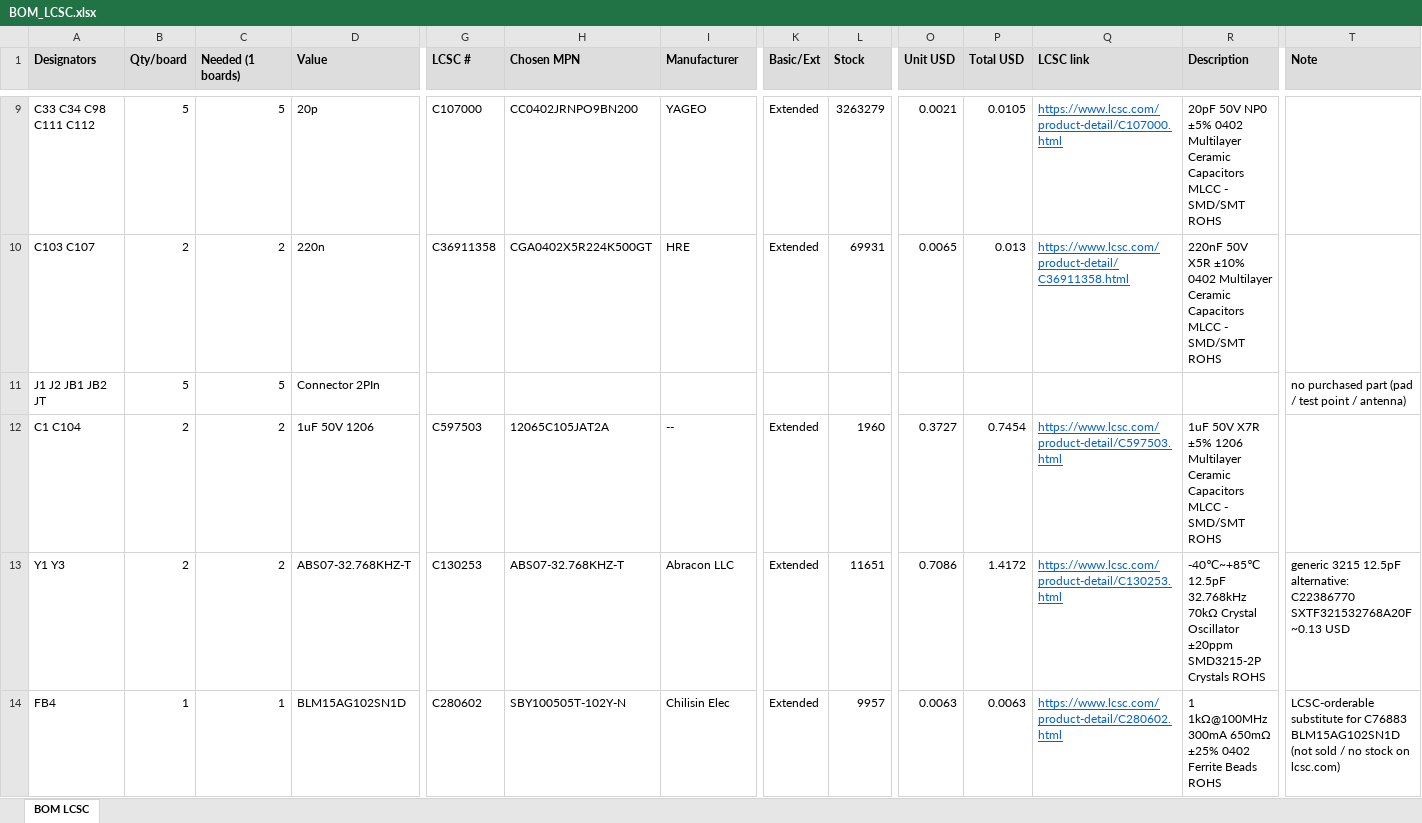
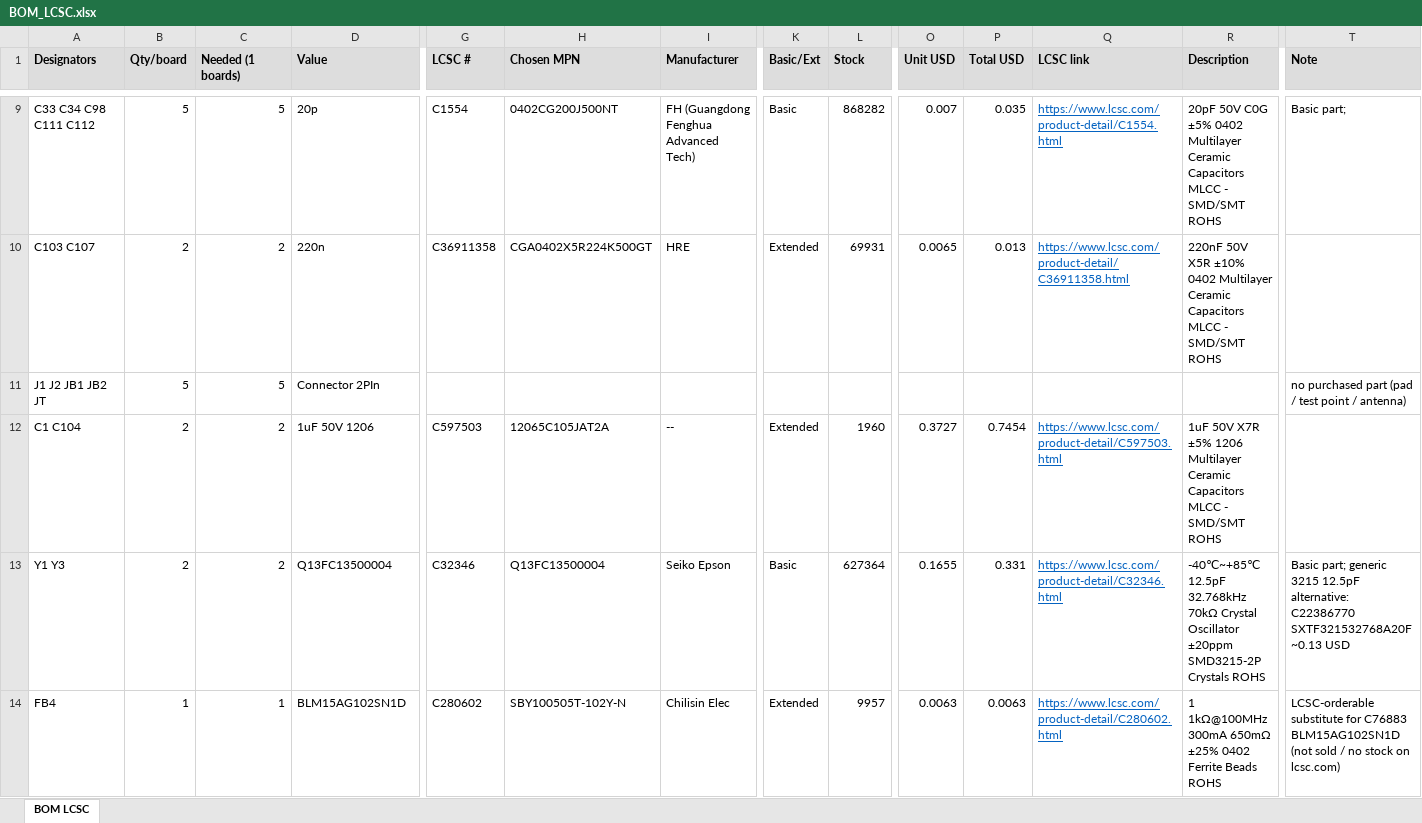
Before and after one commit to vkorehov/LEAKCAM, an Excel workbook: BOM_LCSC.xlsx, sheet BOM LCSC, drawn as a sheet; only a part is shown, gaps mark what is left out; values as stored, in another font and other column widths than the file's, no borders; the diff covers the shown part only; the diff names each change by its address in the sheet, - before the commit and + after, or states it on an @@ line.

```diff
--- a/BOM_LCSC.xlsx (sheet BOM LCSC)
+++ b/BOM_LCSC.xlsx (sheet BOM LCSC)
-G9 (LCSC #): C107000
+G9 (LCSC #): C1554
-H9 (Chosen MPN): CC0402JRNPO9BN200
+H9 (Chosen MPN): 0402CG200J500NT
-I9 (Manufacturer): YAGEO
+I9 (Manufacturer): FH (Guangdong Fenghua Advanced Tech)
-K9 (Basic/Ext): Extended
+K9 (Basic/Ext): Basic
-L9 (Stock): 3263279
+L9 (Stock): 868282
-O9 (Unit USD): 0.0021
+O9 (Unit USD): 0.007
-P9 (Total USD): 0.0105
+P9 (Total USD): 0.035
-Q9 (LCSC link): https://www.lcsc.com/product-detail/C107000.html
+Q9 (LCSC link): https://www.lcsc.com/product-detail/C1554.html
-R9 (Description): 20pF 50V NP0 ±5% 0402…
+R9 (Description): 20pF 50V C0G ±5% 0402…
-T9 (Note): (empty)
+T9 (Note): Basic part;
-D13 (Value): ABS07-32.768KHZ-T
+D13 (Value): Q13FC13500004
-G13 (LCSC #): C130253
+G13 (LCSC #): C32346
-H13 (Chosen MPN): ABS07-32.768KHZ-T
+H13 (Chosen MPN): Q13FC13500004
-I13 (Manufacturer): Abracon LLC
+I13 (Manufacturer): Seiko Epson
-K13 (Basic/Ext): Extended
+K13 (Basic/Ext): Basic
-L13 (Stock): 11651
+L13 (Stock): 627364
-O13 (Unit USD): 0.7086
+O13 (Unit USD): 0.1655
-P13 (Total USD): 1.4172
+P13 (Total USD): 0.331
-Q13 (LCSC link): https://www.lcsc.com/product-detail/C130253.html
+Q13 (LCSC link): https://www.lcsc.com/product-detail/C32346.html
-T13 (Note): generic 3215…
+T13 (Note): Basic part; generic 3215…
```
Also changed, not shown: 194 edited cells elsewhere in this sheet, 10 other files.
